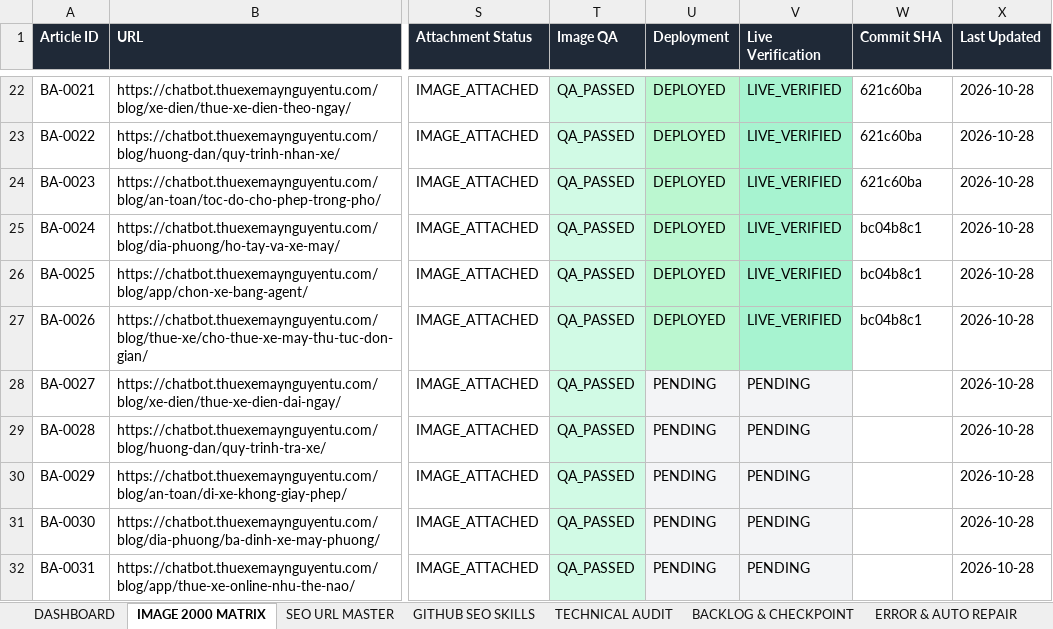
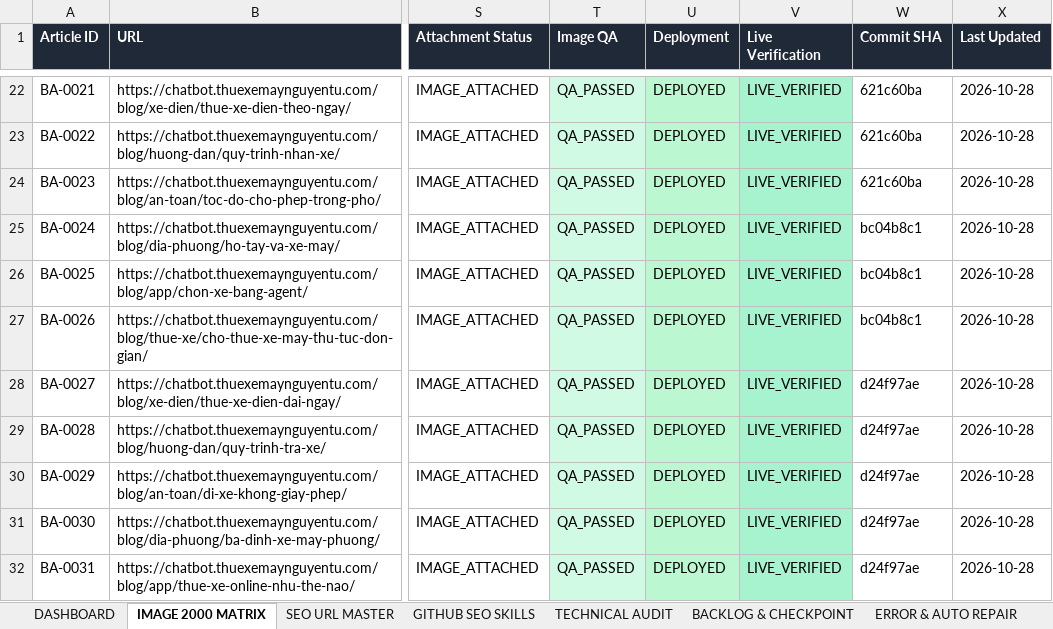
Before and after one commit to thuexemayhanoi/aichatbot, an Excel workbook: docs/seo/AICHATBOT-SEO-MASTER-MATRIX.xlsx, sheet IMAGE 2000 MATRIX, drawn as a sheet; only a part is shown, gaps mark what is left out; values as stored, in another font and other column widths than the file's, no borders; the diff covers the shown part only; the diff names each change by its address in the sheet, - before the commit and + after, or states it on an @@ line.

```diff
--- a/docs/seo/AICHATBOT-SEO-MASTER-MATRIX.xlsx (sheet IMAGE 2000 MATRIX)
+++ b/docs/seo/AICHATBOT-SEO-MASTER-MATRIX.xlsx (sheet IMAGE 2000 MATRIX)
-U28:U32 (Deployment): PENDING
+U28:U32 (Deployment): DEPLOYED
-U28:U32 fill: #F3F4F6
+U28:U32 fill: #BBF7D0
-V28:V32 (Live Verification): PENDING
+V28:V32 (Live Verification): LIVE_VERIFIED
-V28:V32 fill: #F3F4F6
+V28:V32 fill: #A7F3D0
-W28:W32 (Commit SHA): (empty)
+W28:W32 (Commit SHA): d24f97ae
```
Also changed, not shown: 66 edited cells and cell formats elsewhere in this sheet, sheet TECHNICAL AUDIT, sheet EXECUTION LOG, sheet DASHBOARD, sheet SEO URL MASTER, sheet ERROR & AUTO REPAIR, sheet BACKLOG & CHECKPOINT, 20 other files.
